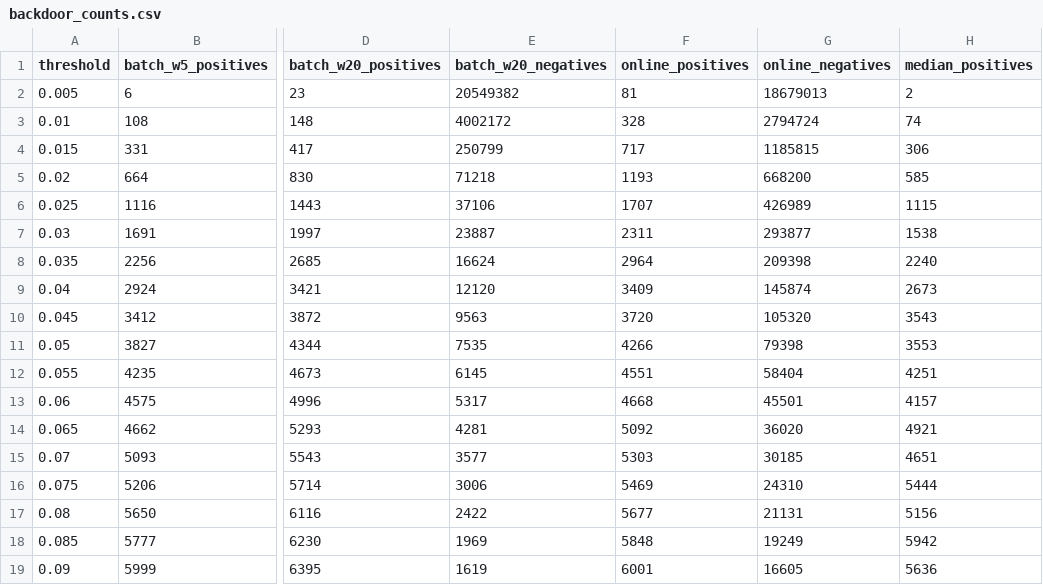
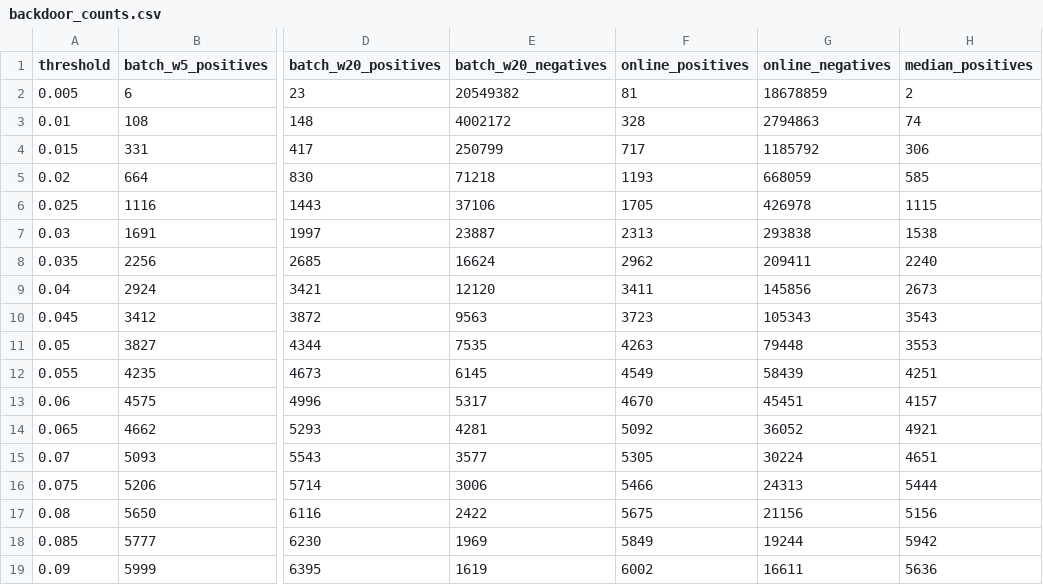
Before and after one commit to Spidy104/robust_pca_video, a CSV file: outputs/backdoor_counts.csv, drawn as a sheet; only a part is shown, gaps mark what is left out; the diff covers the shown part only; the diff names each change by its address in the sheet, - before the commit and + after, or states it on an @@ line.

```diff
--- a/outputs/backdoor_counts.csv
+++ b/outputs/backdoor_counts.csv
-G2 (online_negatives): 18679013
+G2 (online_negatives): 18678859
-G3 (online_negatives): 2794724
+G3 (online_negatives): 2794863
-G4 (online_negatives): 1185815
+G4 (online_negatives): 1185792
-G5 (online_negatives): 668200
+G5 (online_negatives): 668059
-F6 (online_positives): 1707
+F6 (online_positives): 1705
-G6 (online_negatives): 426989
+G6 (online_negatives): 426978
-F7 (online_positives): 2311
+F7 (online_positives): 2313
-G7 (online_negatives): 293877
+G7 (online_negatives): 293838
-F8 (online_positives): 2964
+F8 (online_positives): 2962
-G8 (online_negatives): 209398
+G8 (online_negatives): 209411
-F9 (online_positives): 3409
+F9 (online_positives): 3411
-G9 (online_negatives): 145874
+G9 (online_negatives): 145856
-F10 (online_positives): 3720
+F10 (online_positives): 3723
-G10 (online_negatives): 105320
+G10 (online_negatives): 105343
-F11 (online_positives): 4266
+F11 (online_positives): 4263
-G11 (online_negatives): 79398
+G11 (online_negatives): 79448
-F12 (online_positives): 4551
+F12 (online_positives): 4549
-G12 (online_negatives): 58404
+G12 (online_negatives): 58439
-F13 (online_positives): 4668
+F13 (online_positives): 4670
-G13 (online_negatives): 45501
+G13 (online_negatives): 45451
-G14 (online_negatives): 36020
+G14 (online_negatives): 36052
-F15 (online_positives): 5303
+F15 (online_positives): 5305
-G15 (online_negatives): 30185
+G15 (online_negatives): 30224
-F16 (online_positives): 5469
+F16 (online_positives): 5466
-G16 (online_negatives): 24310
+G16 (online_negatives): 24313
-F17 (online_positives): 5677
+F17 (online_positives): 5675
-G17 (online_negatives): 21131
+G17 (online_negatives): 21156
-F18 (online_positives): 5848
+F18 (online_positives): 5849
-G18 (online_negatives): 19249
+G18 (online_negatives): 19244
-F19 (online_positives): 6001
+F19 (online_positives): 6002
-G19 (online_negatives): 16605
+G19 (online_negatives): 16611
```
Also changed, not shown: 119 edited cells elsewhere in this file, outputs/abandonedBox_counts.csv, outputs/badminton_counts.csv, 24 other files.
